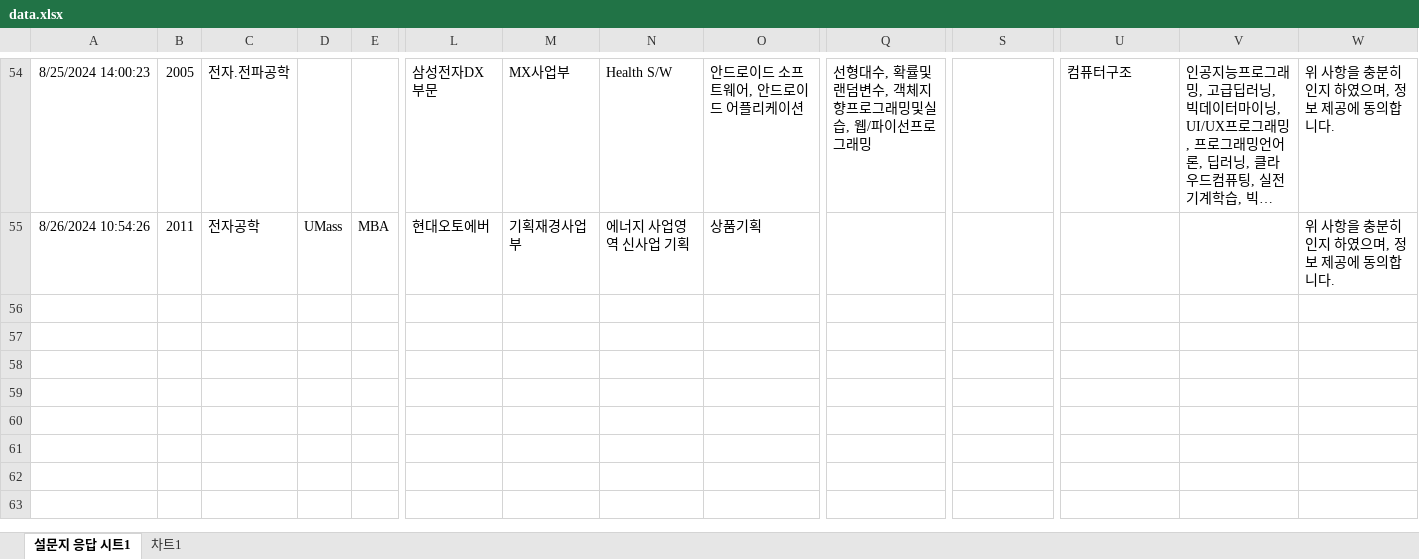
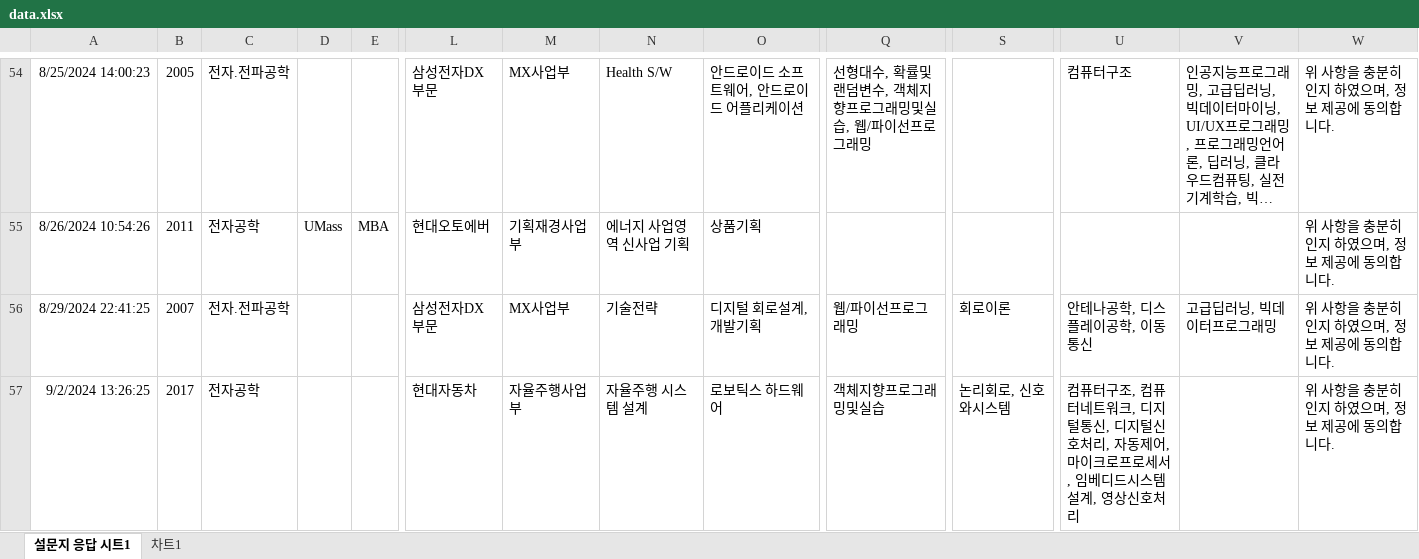
Before and after one commit to mingeon-dev/sandi-alumni-chart, an Excel workbook: src/assets/data.xlsx, sheet 설문지 응답 시트1, drawn as a sheet; only a part is shown, gaps mark what is left out; long unchanged cells end in …; values as stored, in another font and other column widths than the file's, no borders; charts and pictures not drawn; rows hold the shown columns only; the diff names each change by its address in the sheet, - before the commit and + after, or states it on an @@ line.

```diff
--- a/src/assets/data.xlsx (sheet 설문지 응답 시트1)
+++ b/src/assets/data.xlsx (sheet 설문지 응답 시트1)
+row 56: 8/29/2024 22:41:25 | 2007 | 전자.전파공학 |  |  | 삼성전자DX부문 | MX사업부 | 기술전략 | 디지털 회로설계, 개발기획 | 웹/파이선프로그래밍 | 회로이론 | 안테나공학, 디스플레이공학, 이동통신 | 고급딥러닝, 빅데이터프로그래밍 | 위 사항을 충분히 인지 하였으며, 정보 제공에 동의합니다.
+row 57: 9/2/2024 13:26:25 | 2017 | 전자공학 |  |  | 현대자동차 | 자율주행사업부 | 자율주행 시스템 설계 | 로보틱스 하드웨어 | 객체지향프로그래밍및실습 | 논리회로, 신호와시스템 | 컴퓨터구조, 컴퓨터네트워크, 디지털통신, 디지털신호처리, 자동제어, 마이크로프로세서, 임베디드시스템설계, 영상신호처리 |  | 위 사항을 충분히 인지 하였으며, 정보 제공에 동의합니다.
```
Also changed, not shown: 1 other file.
